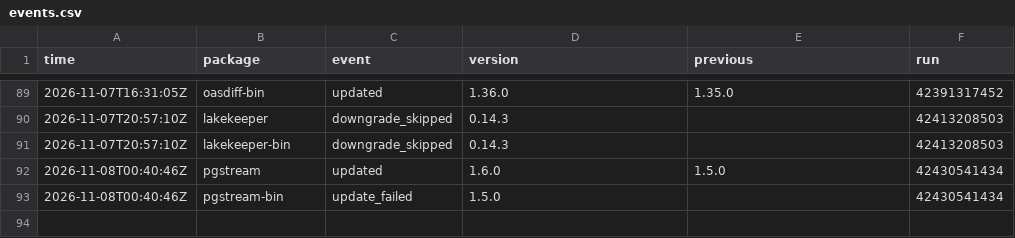
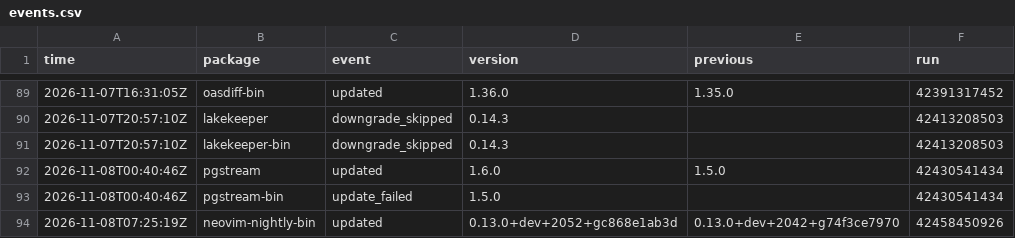
Before and after one commit to noctuum/sibyl, a CSV file: stats/events.csv, drawn as a sheet; only a part is shown, gaps mark what is left out; the diff names each change by its address in the sheet, - before the commit and + after, or states it on an @@ line.

```diff
--- a/stats/events.csv
+++ b/stats/events.csv
+row 94: 2026-11-08T07:25:19Z | neovim-nightly-bin | updated | 0.13.0+dev+2052+gc868e1ab3d | 0.13.0+dev+2042+g74f3ce7970 | 42458450926
```
Also changed, not shown: 4 other files.
